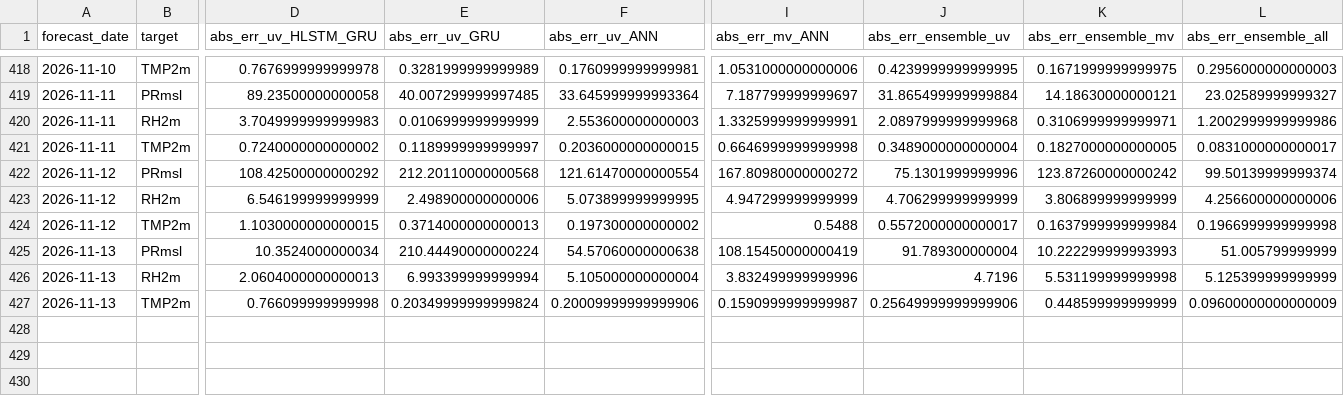
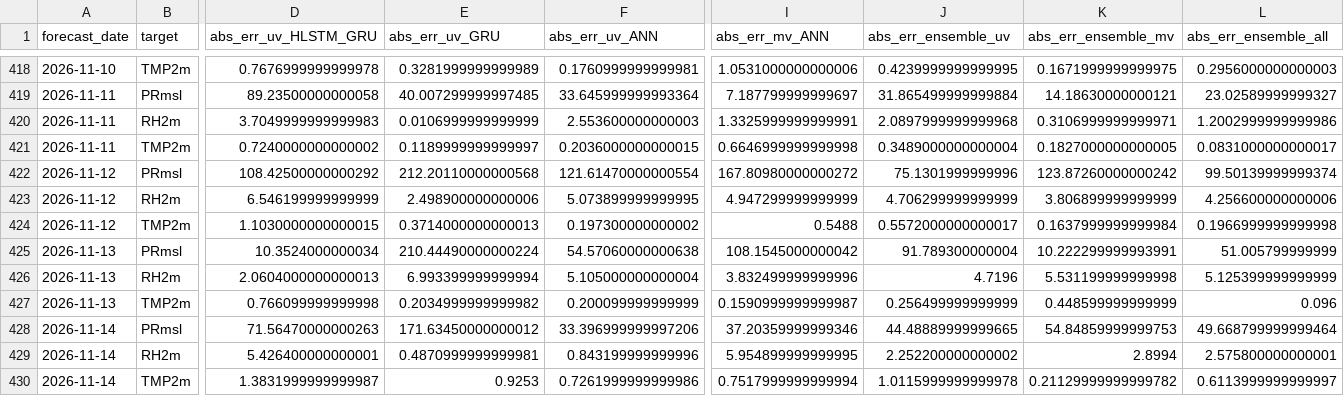
Before and after one commit to souravk03/openmeteo-live-forecast-v2, a CSV file: data/om/Chennai/logs/accuracy_log.csv, drawn as a sheet; only a part is shown, gaps mark what is left out; rows hold the shown columns only; the diff names each change by its address in the sheet, - before the commit and + after, or states it on an @@ line.

Commit message:
[Chennai] accuracy_log.csv 2026-11-14

```diff
--- a/data/om/Chennai/logs/accuracy_log.csv
+++ b/data/om/Chennai/logs/accuracy_log.csv
-I425 (abs_err_mv_ANN): 108.15450000000419
+I425 (abs_err_mv_ANN): 108.1545000000042
-K425 (abs_err_ensemble_mv): 10.222299999993993
+K425 (abs_err_ensemble_mv): 10.222299999993991
-E427 (abs_err_uv_GRU): 0.20349999999999824
+E427 (abs_err_uv_GRU): 0.2034999999999982
-F427 (abs_err_uv_ANN): 0.20009999999999906
+F427 (abs_err_uv_ANN): 0.200099999999999
-J427 (abs_err_ensemble_uv): 0.25649999999999906
+J427 (abs_err_ensemble_uv): 0.256499999999999
-L427 (abs_err_ensemble_all): 0.09600000000000009
+L427 (abs_err_ensemble_all): 0.096
+row 428: 2026-11-14 | PRmsl | 71.56470000000263 | 171.63450000000012 | 33.396999999997206 | 37.20359999999346 | 44.48889999999665 | 54.84859999999753 | 49.668799999999464
+row 429: 2026-11-14 | RH2m | 5.426400000000001 | 0.4870999999999981 | 0.843199999999996 | 5.954899999999995 | 2.252200000000002 | 2.8994 | 2.575800000000001
+row 430: 2026-11-14 | TMP2m | 1.3831999999999987 | 0.9253 | 0.7261999999999986 | 0.7517999999999994 | 1.0115999999999978 | 0.21129999999999782 | 0.6113999999999997
```
